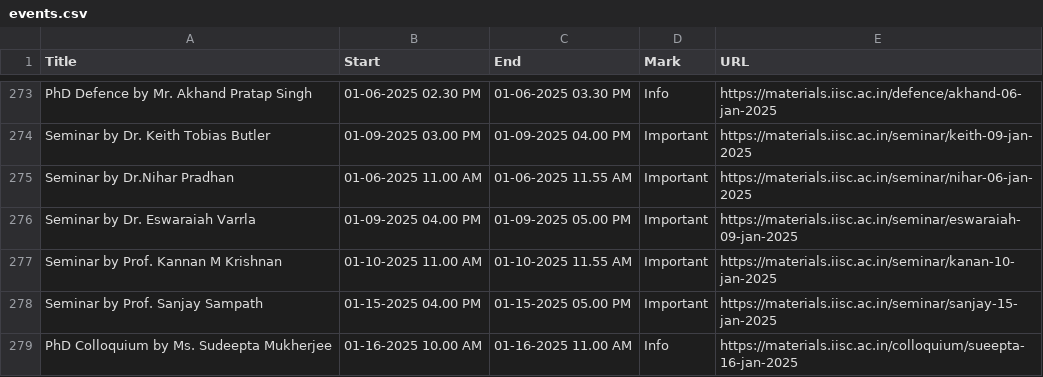
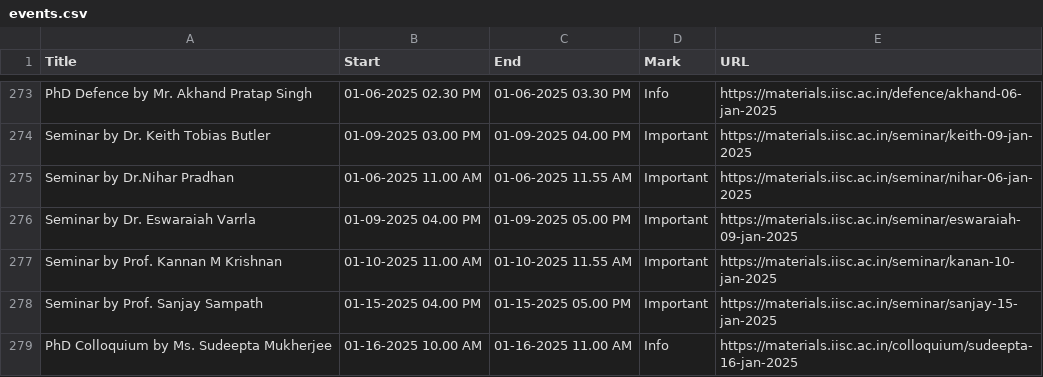
Before and after one commit to mte-iisc/materials-iisc, a CSV file: _site/events/events.csv, drawn as a sheet; only a part is shown, gaps mark what is left out.

```diff
--- a/_site/events/events.csv
+++ b/_site/events/events.csv
@@ -278,2 +278,2 @@ Seminar by Prof. Kannan M Krishnan,01-10-2025  11.00 AM,01-10-2025  11.55 AM,Imp
 Seminar by Prof. Sanjay Sampath,01-15-2025  04.00 PM,01-15-2025  05.00 PM,Important,https://materials.iisc.ac.in/seminar/sanjay-15-jan-2025
-PhD Colloquium by Ms. Sudeepta Mukherjee,01-16-2025  10.00 AM,01-16-2025  11.00 AM,Info,https://materials.iisc.ac.in/colloquium/sueepta-16-jan-2025
+PhD Colloquium by Ms. Sudeepta Mukherjee,01-16-2025  10.00 AM,01-16-2025  11.00 AM,Info,https://materials.iisc.ac.in/colloquium/sudeepta-16-jan-2025
```
Also changed, not shown: events/events.csv, 1 other file.
